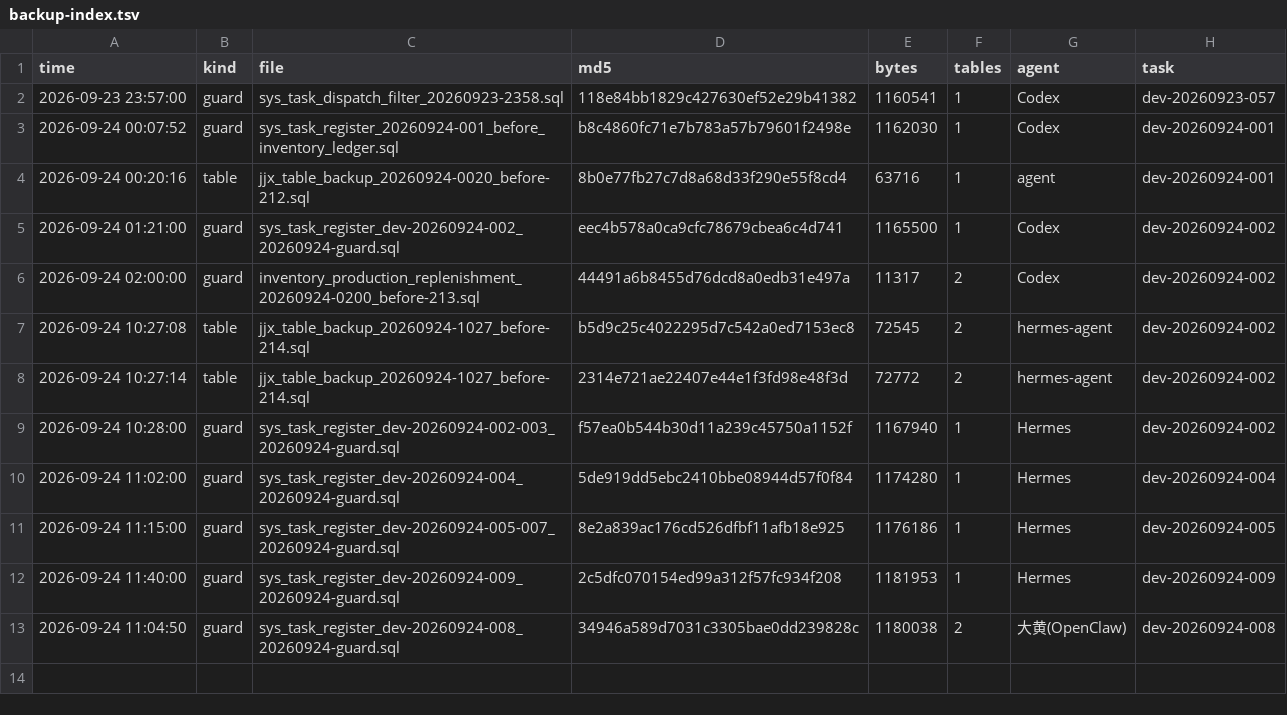
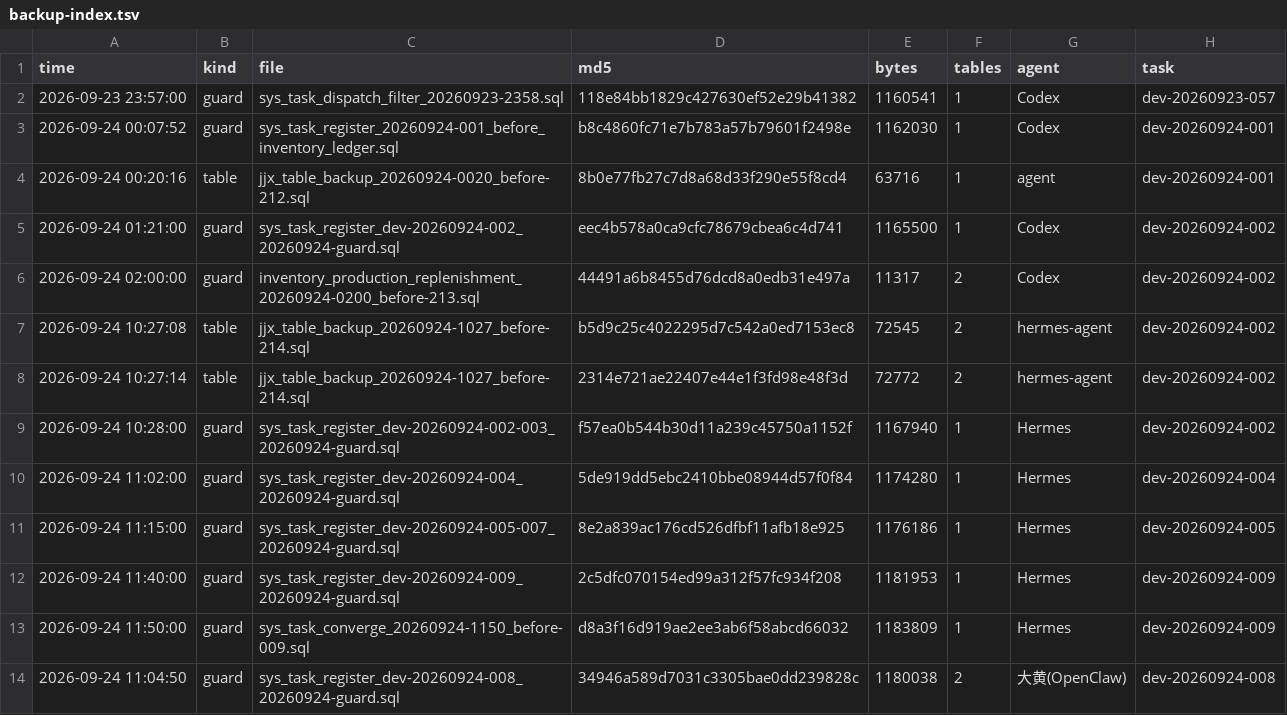
Before and after one commit to HelloLeoLyn/jjx, a TSV file: jjx-docs/sql/backups/backup-index.tsv, drawn as a sheet.

Commit message:
chore(tasks): 报废线口径收敛——老卡去重/重定基（3 张改写 + 9 张追加收敛块 + 13 张留痕 + 补登记 010）（任务码 dev-20260924-009）

```diff
--- a/jjx-docs/sql/backups/backup-index.tsv
+++ b/jjx-docs/sql/backups/backup-index.tsv
@@ -12,2 +12,3 @@ time	kind	file	md5	bytes	tables	agent	task
 2026-09-24 11:40:00	guard	sys_task_register_dev-20260924-009_20260924-guard.sql	2c5dfc070154ed99a312f57fc934f208	1181953	1	Hermes	dev-20260924-009
+2026-09-24 11:50:00	guard	sys_task_converge_20260924-1150_before-009.sql	d8a3f16d919ae2ee3ab6f58abcd66032	1183809	1	Hermes	dev-20260924-009
 2026-09-24 11:04:50	guard	sys_task_register_dev-20260924-008_20260924-guard.sql	34946a589d7031c3305bae0dd239828c	1180038	2	大黄(OpenClaw)	dev-20260924-008
```
Also changed, not shown: 3 other files.
